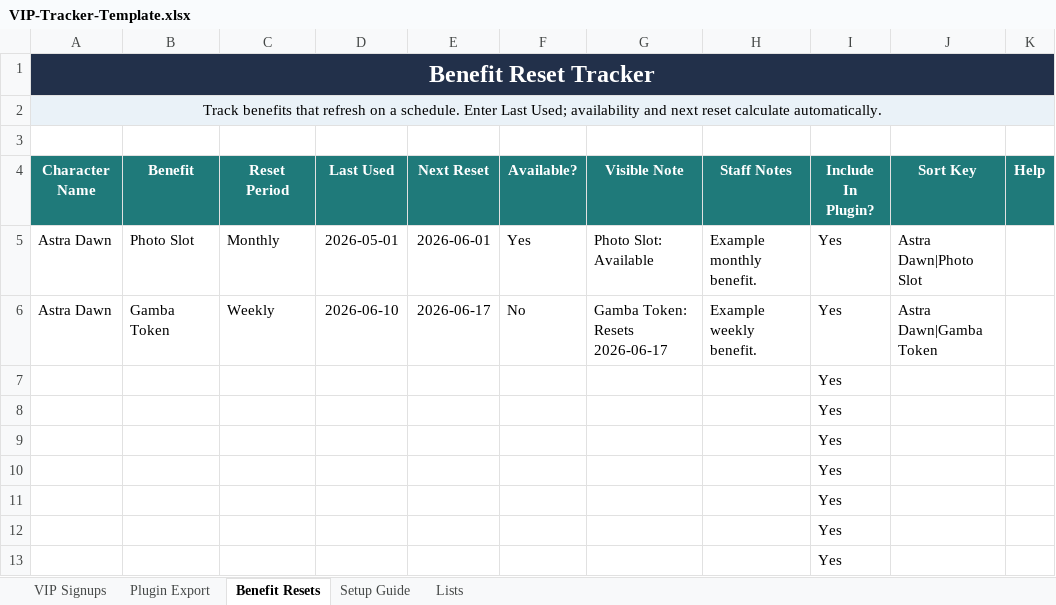
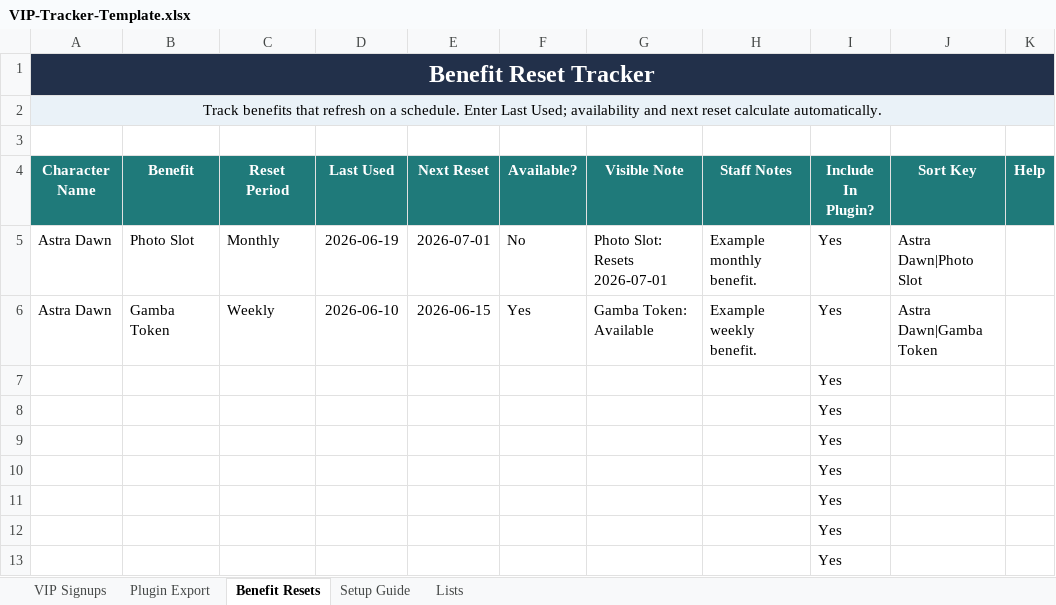
Before and after one commit to Tuconei/VIP-Manager, an Excel workbook: templates/VIP-Tracker-Template.xlsx, sheet Benefit Resets, drawn as a sheet; only a part is shown; values as stored, in another font and other column widths than the file's, no borders; conditional formats not drawn; the diff names each change by its address in the sheet, - before the commit and + after, or states it on an @@ line.

Commit message:
Anchor benefit resets to signup dates

```diff
--- a/templates/VIP-Tracker-Template.xlsx (sheet Benefit Resets)
+++ b/templates/VIP-Tracker-Template.xlsx (sheet Benefit Resets)
-D5 (Last Used): 2026-05-01
+D5 (Last Used): 2026-06-19
-E5 (Next Reset): 2026-06-01
+E5 (Next Reset): 2026-07-01
-F5 (Available?): Yes
+F5 (Available?): No
-G5 (Visible Note): Photo Slot: Available
+G5 (Visible Note): Photo Slot: Resets 2026-07-01
-E6 (Next Reset): 2026-06-17
+E6 (Next Reset): 2026-06-15
-F6 (Available?): No
+F6 (Available?): Yes
-G6 (Visible Note): Gamba Token: Resets 2026-06-17
+G6 (Visible Note): Gamba Token: Available
```
Also changed, not shown: sheet Plugin Export, sheet VIP Signups, 1 other file.
